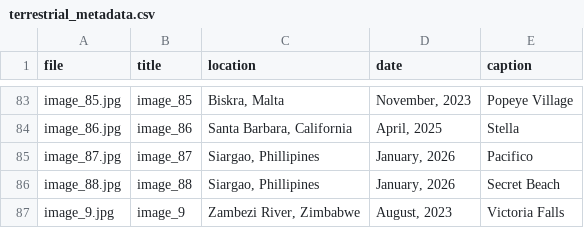
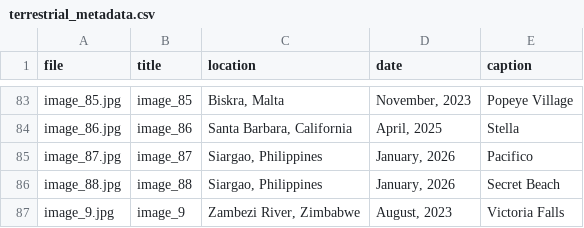
Before and after one commit to jadenorli/jadenorli.github.io, a CSV file: data/terrestrial_metadata.csv, drawn as a sheet; only a part is shown, gaps mark what is left out.

Commit message:
fixing typo and incorrect image in terrestrial photography page

```diff
--- a/data/terrestrial_metadata.csv
+++ b/data/terrestrial_metadata.csv
@@ -84,4 +84,4 @@ image_85.jpg,image_85,"Biskra, Malta","November, 2023",Popeye Village
 image_86.jpg,image_86,"Santa Barbara, California","April, 2025",Stella
-image_87.jpg,image_87,"Siargao, Phillipines","January, 2026",Pacifico
-image_88.jpg,image_88,"Siargao, Phillipines","January, 2026",Secret Beach
+image_87.jpg,image_87,"Siargao, Philippines","January, 2026",Pacifico
+image_88.jpg,image_88,"Siargao, Philippines","January, 2026",Secret Beach
 image_9.jpg,image_9,"Zambezi River, Zimbabwe","August, 2023",Victoria Falls
```
Also changed, not shown: 6 other files.
